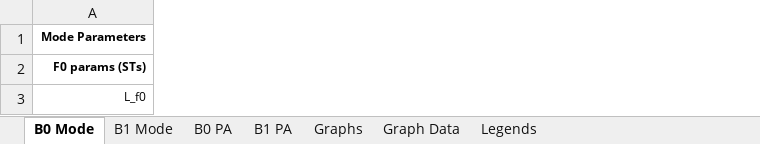
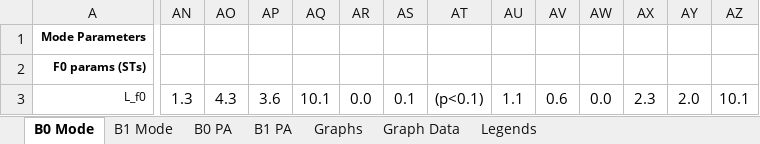
Before and after one commit to AERodgers/PhD, an Excel workbook: Ch_7_Sentence_Modes/Excel/Mode OR Nuc PA Phonetic Models.xlsx, sheet B0 Mode, drawn as a sheet; only a part is shown, gaps mark what is left out; values as stored, in another font and other column widths than the file's, no borders; conditional formats not drawn; the diff covers the shown part only; the diff names each change by its address in the sheet, - before the commit and + after, or states it on an @@ line.

Commit message:
refixing mode lmes to be fairer!

```diff
--- a/Ch_7_Sentence_Modes/Excel/Mode OR Nuc PA Phonetic Models.xlsx (sheet B0 Mode)
+++ b/Ch_7_Sentence_Modes/Excel/Mode OR Nuc PA Phonetic Models.xlsx (sheet B0 Mode)
+column AN, row 3: 1.3
+column AO, row 3: 4.3
+column AP, row 3: 3.6
+column AQ, row 3: 10.1
+column AR, row 3: 0.0
+column AS, row 3: 0.1
+column AT, row 3: (p<0.1)
+column AU, row 3: 1.1
+column AV, row 3: 0.6
+column AW, row 3: 0.0
+column AX, row 3: 2.3
+column AY, row 3: 2.0
+column AZ, row 3: 10.1
```
Also changed, not shown: 3 added columns and 74 edited cells elsewhere in this sheet, sheet B1 PA, sheet B0 PA, sheet Graph Data, sheet B1 Mode, formulas that keep their value, charts or pictures, Ch_7_Sentence_Modes/Excel/Mode AND Nuc PA Phonetic Models.xlsx, 31 other files.
